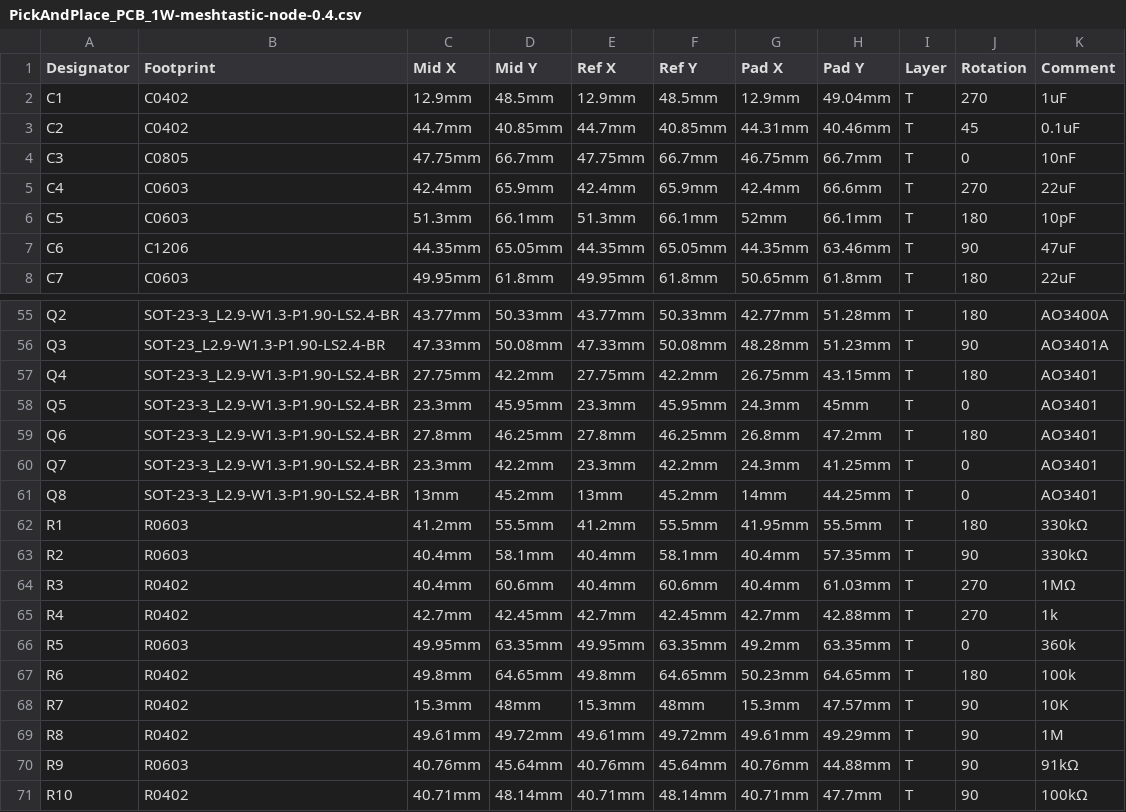
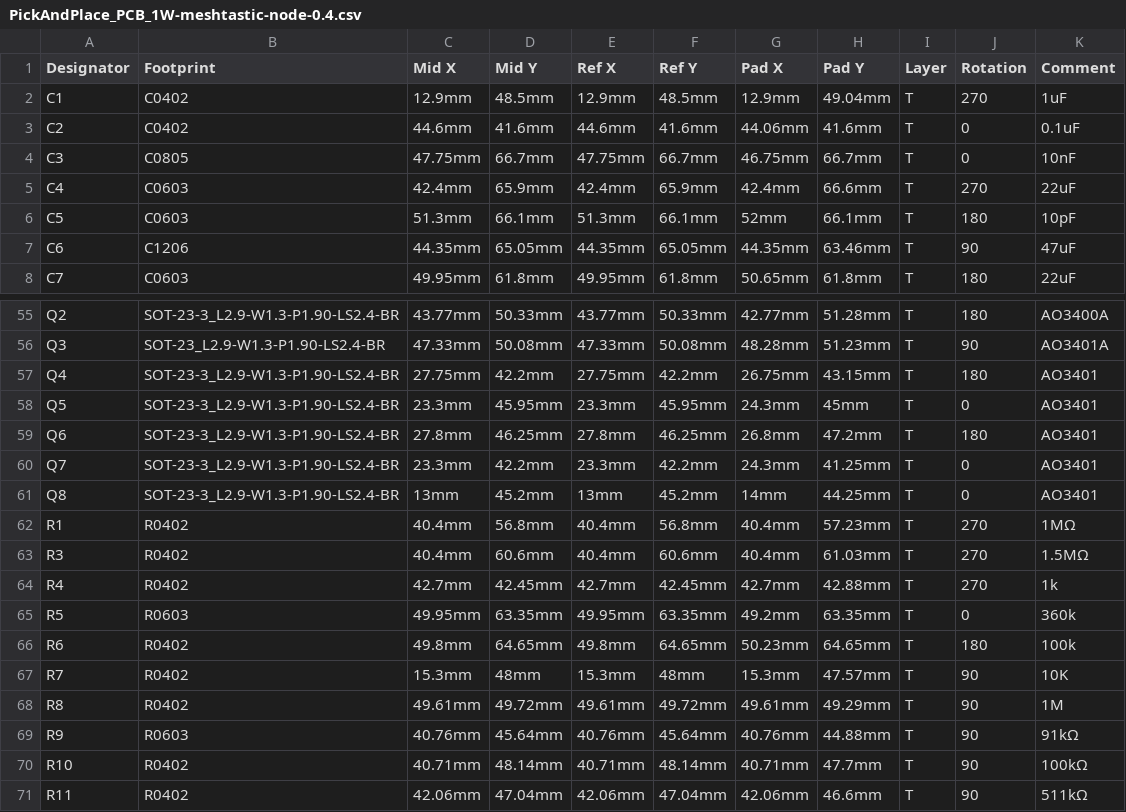
Before and after one commit to valzzu/meshtastic-pcbs, a CSV file: WashTastic/V0.4/PickAndPlace_PCB_1W-meshtastic-node-0.4.csv, drawn as a sheet; only a part is shown, gaps mark what is left out; the shorter side is filled out with more unchanged rows; removed rows and columns are numbered as before the commit, all else as after; the diff names each change by its address in the sheet, - before the commit and + after, or states it on an @@ line.

```diff
--- a/WashTastic/V0.4/PickAndPlace_PCB_1W-meshtastic-node-0.4.csv
+++ b/WashTastic/V0.4/PickAndPlace_PCB_1W-meshtastic-node-0.4.csv
-C3 (Mid X): 44.7mm
+C3 (Mid X): 44.6mm
-D3 (Mid Y): 40.85mm
+D3 (Mid Y): 41.6mm
-E3 (Ref X): 44.7mm
+E3 (Ref X): 44.6mm
-F3 (Ref Y): 40.85mm
+F3 (Ref Y): 41.6mm
-G3 (Pad X): 44.31mm
+G3 (Pad X): 44.06mm
-H3 (Pad Y): 40.46mm
+H3 (Pad Y): 41.6mm
-J3 (Rotation): 45
+J3 (Rotation): 0
-B62 (Footprint): R0603
+B62 (Footprint): R0402
-C62 (Mid X): 41.2mm
+C62 (Mid X): 40.4mm
-D62 (Mid Y): 55.5mm
+D62 (Mid Y): 56.8mm
-E62 (Ref X): 41.2mm
+E62 (Ref X): 40.4mm
-F62 (Ref Y): 55.5mm
+F62 (Ref Y): 56.8mm
-G62 (Pad X): 41.95mm
+G62 (Pad X): 40.4mm
-H62 (Pad Y): 55.5mm
+H62 (Pad Y): 57.23mm
-J62 (Rotation): 180
+J62 (Rotation): 270
-K62 (Comment): 330kΩ
+K62 (Comment): 1MΩ
-row 63: R2 | R0603 | 40.4mm | 58.1mm | 40.4mm | 58.1mm | 40.4mm | 57.35mm | T | 90 | 330kΩ
-K63 (Comment): 1MΩ
+K63 (Comment): 1.5MΩ
```
Also changed, not shown: 2 other files.
